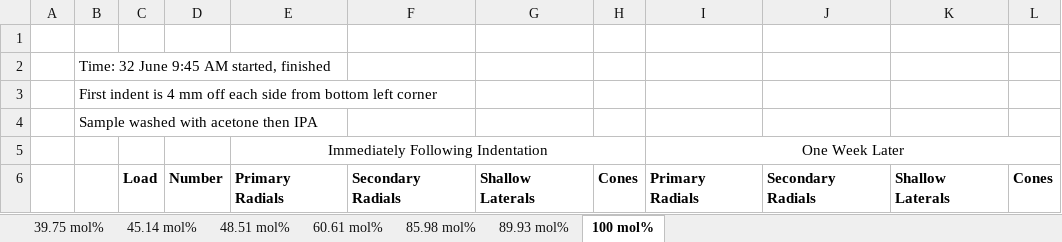
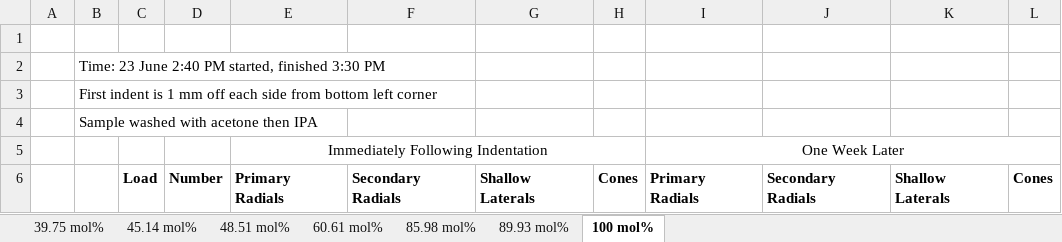
Before and after one commit to jLoven/hardness_test_area_detection, an Excel workbook: final_samples_data.xlsx, sheet 100 mol%, drawn as a sheet; only a part is shown; values as stored, in another font and other column widths than the file's, no borders; the diff covers the shown part only; the diff names each change by its address in the sheet, - before the commit and + after, or states it on an @@ line.

```diff
--- a/final_samples_data.xlsx (sheet 100 mol%)
+++ b/final_samples_data.xlsx (sheet 100 mol%)
-B2: Time: 32 June 9:45 AM started, finished
+B2: Time: 23 June 2:40 PM started, finished 3:30 PM
-B3: …indent is 4 mm off…
+B3: …indent is 1 mm off…
```
Also changed, not shown: other rows of this sheet, sheet 89.93 mol%, hours.xlsx, 2 other files.
